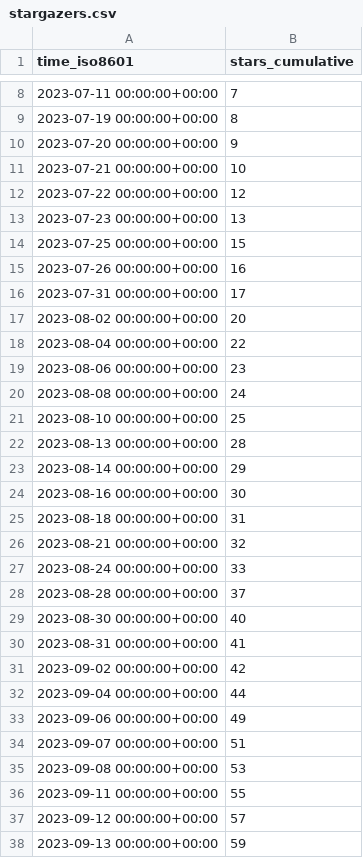
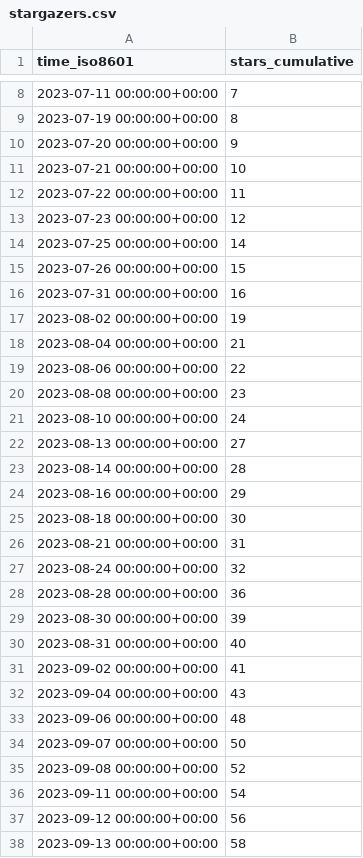
Before and after one commit to nutui-uniapp/nutui-uniapp, a CSV file: nutui-uniapp/nutui-uniapp/ghrs-data/stargazers.csv, drawn as a sheet; only a part is shown, gaps mark what is left out; the diff covers the shown part only.

```diff
--- a/nutui-uniapp/nutui-uniapp/ghrs-data/stargazers.csv
+++ b/nutui-uniapp/nutui-uniapp/ghrs-data/stargazers.csv
@@ -11,28 +11,28 @@ time_iso8601,stars_cumulative
 2023-07-21 00:00:00+00:00,10
-2023-07-22 00:00:00+00:00,12
-2023-07-23 00:00:00+00:00,13
-2023-07-25 00:00:00+00:00,15
-2023-07-26 00:00:00+00:00,16
-2023-07-31 00:00:00+00:00,17
-2023-08-02 00:00:00+00:00,20
-2023-08-04 00:00:00+00:00,22
-2023-08-06 00:00:00+00:00,23
-2023-08-08 00:00:00+00:00,24
-2023-08-10 00:00:00+00:00,25
-2023-08-13 00:00:00+00:00,28
-2023-08-14 00:00:00+00:00,29
-2023-08-16 00:00:00+00:00,30
-2023-08-18 00:00:00+00:00,31
-2023-08-21 00:00:00+00:00,32
-2023-08-24 00:00:00+00:00,33
-2023-08-28 00:00:00+00:00,37
-2023-08-30 00:00:00+00:00,40
-2023-08-31 00:00:00+00:00,41
-2023-09-02 00:00:00+00:00,42
-2023-09-04 00:00:00+00:00,44
-2023-09-06 00:00:00+00:00,49
-2023-09-07 00:00:00+00:00,51
-2023-09-08 00:00:00+00:00,53
-2023-09-11 00:00:00+00:00,55
-2023-09-12 00:00:00+00:00,57
-2023-09-13 00:00:00+00:00,59
+2023-07-22 00:00:00+00:00,11
+2023-07-23 00:00:00+00:00,12
+2023-07-25 00:00:00+00:00,14
+2023-07-26 00:00:00+00:00,15
+2023-07-31 00:00:00+00:00,16
+2023-08-02 00:00:00+00:00,19
+2023-08-04 00:00:00+00:00,21
+2023-08-06 00:00:00+00:00,22
+2023-08-08 00:00:00+00:00,23
+2023-08-10 00:00:00+00:00,24
+2023-08-13 00:00:00+00:00,27
+2023-08-14 00:00:00+00:00,28
+2023-08-16 00:00:00+00:00,29
+2023-08-18 00:00:00+00:00,30
+2023-08-21 00:00:00+00:00,31
+2023-08-24 00:00:00+00:00,32
+2023-08-28 00:00:00+00:00,36
+2023-08-30 00:00:00+00:00,39
+2023-08-31 00:00:00+00:00,40
+2023-09-02 00:00:00+00:00,41
+2023-09-04 00:00:00+00:00,43
+2023-09-06 00:00:00+00:00,48
+2023-09-07 00:00:00+00:00,50
+2023-09-08 00:00:00+00:00,52
+2023-09-11 00:00:00+00:00,54
+2023-09-12 00:00:00+00:00,56
+2023-09-13 00:00:00+00:00,58
```
Also changed, not shown: 1 added row and 112 edited cells elsewhere in this file, nutui-uniapp/nutui-uniapp/ghrs-data/forks.csv.
